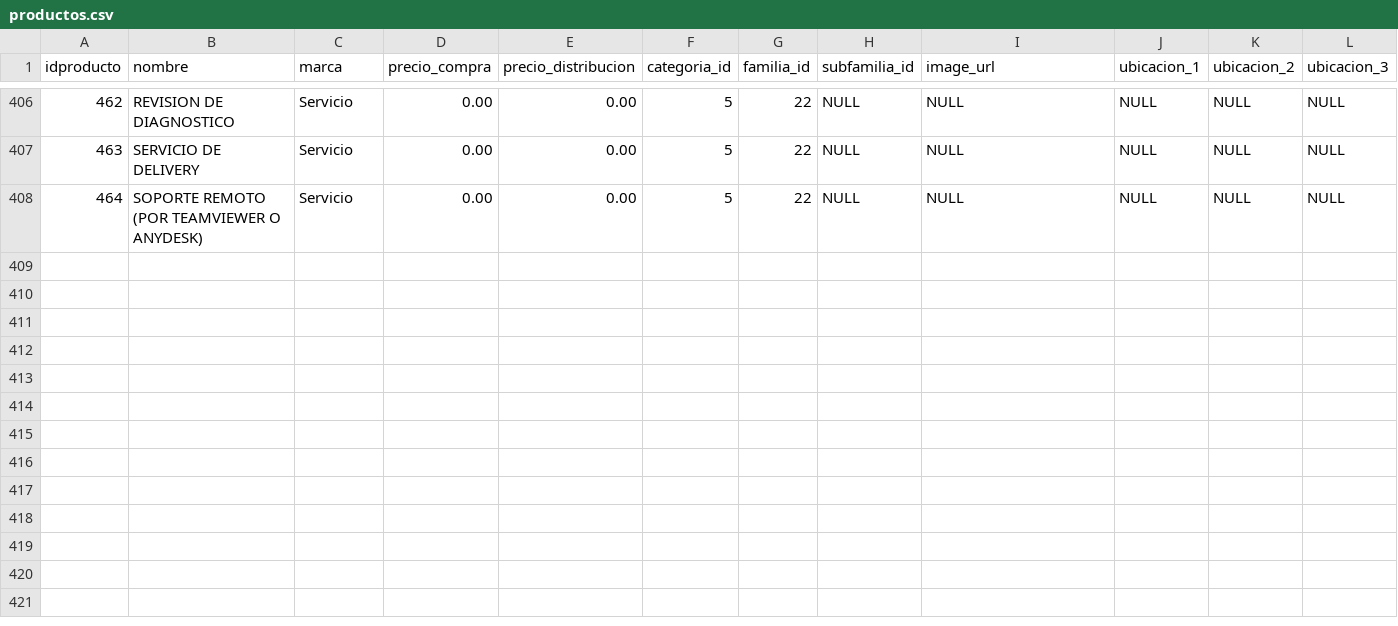
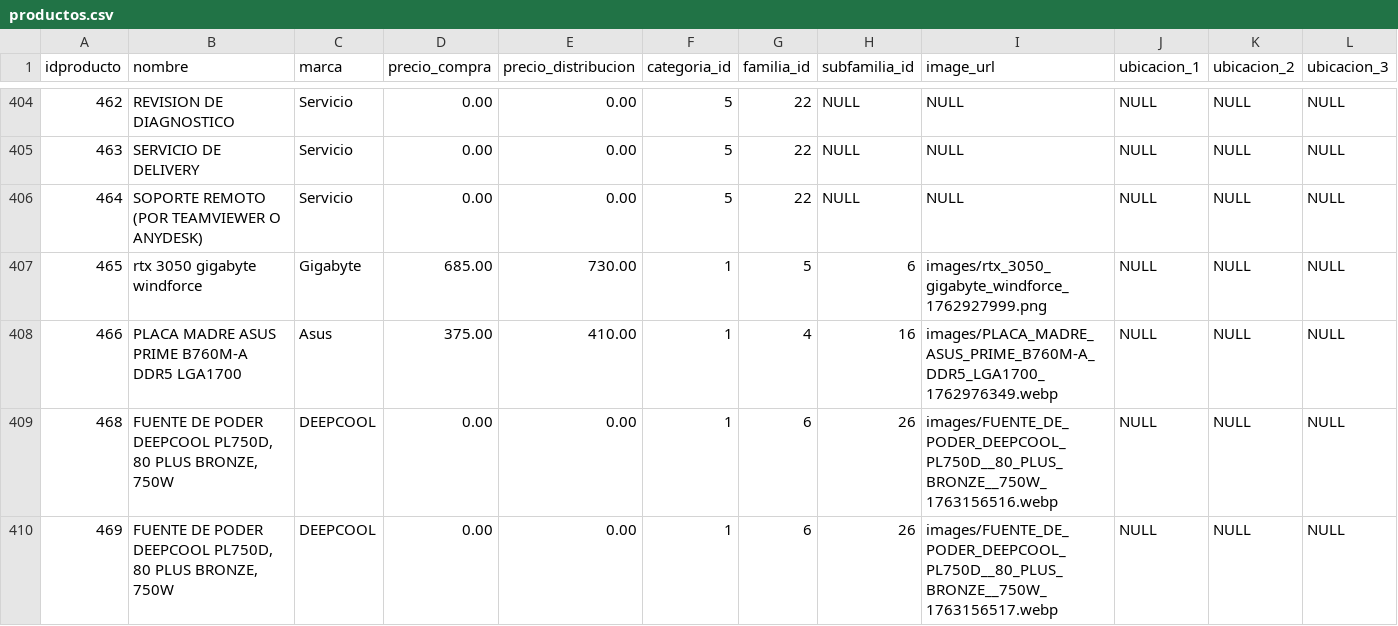
Before and after one commit to vinsomniaz/ecommerce_backend, a CSV file: database/data/productos.csv, drawn as a sheet; only a part is shown, gaps mark what is left out; the diff covers the shown part only.

```diff
--- a/database/data/productos.csv
+++ b/database/data/productos.csv
@@ -408 +406,5 @@
 "464","SOPORTE REMOTO (POR TEAMVIEWER O ANYDESK)","Servicio","0.00","0.00","5","22",NULL,NULL,NULL,NULL,NULL
+"465","rtx 3050 gigabyte windforce","Gigabyte","685.00","730.00","1","5","6","images/rtx_3050_gigabyte_windforce_1762927999.png",NULL,NULL,NULL
+"466","PLACA MADRE ASUS PRIME B760M-A DDR5 LGA1700","Asus","375.00","410.00","1","4","16","images/PLACA_MADRE_ASUS_PRIME_B760M-A_DDR5_LGA1700_1762976349.webp",NULL,NULL,NULL
+"468","FUENTE DE PODER DEEPCOOL PL750D, 80 PLUS BRONZE, 750W","DEEPCOOL","0.00","0.00","1","6","26","images/FUENTE_DE_PODER_DEEPCOOL_PL750D__80_PLUS_BRONZE__750W_1763156516.webp",NULL,NULL,NULL
+"469","FUENTE DE PODER DEEPCOOL PL750D, 80 PLUS BRONZE, 750W","DEEPCOOL","0.00","0.00","1","6","26","images/FUENTE_DE_PODER_DEEPCOOL_PL750D__80_PLUS_BRONZE__750W_1763156517.webp",NULL,NULL,NULL
```
Also changed, not shown: 3 added rows, 2 removed rows and 27 edited cells elsewhere in this file, database/data/familias.csv, database/data/producto_tienda.csv, 8 other files.
